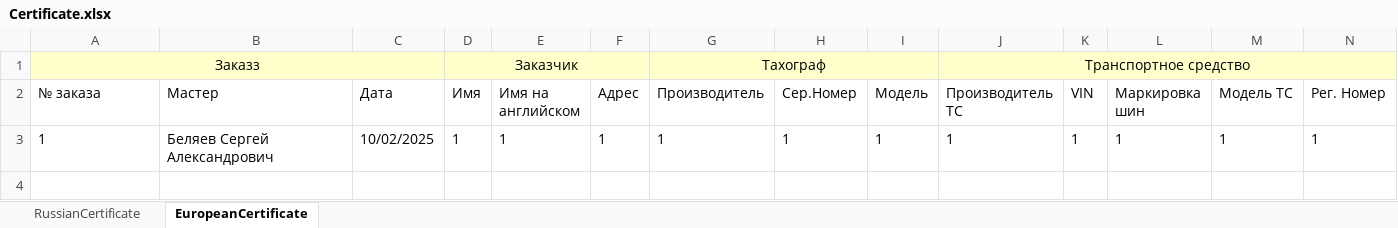
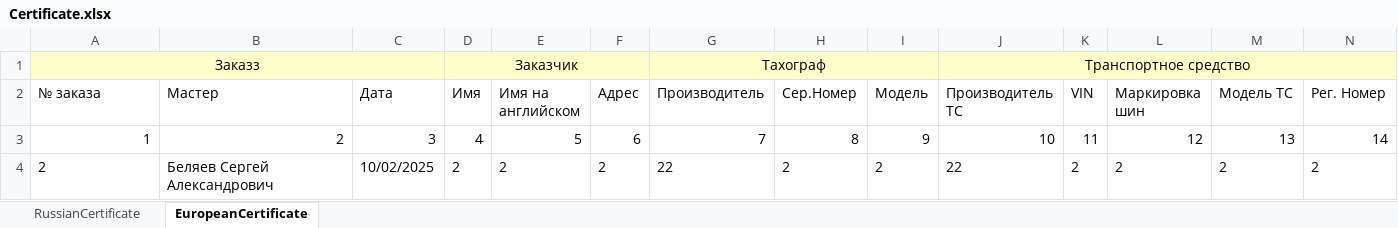
Before and after one commit to Topchicks/TahoRus, an Excel workbook: TaxoNavicon/Certificate.xlsx, sheet EuropeanCertificate, drawn as a sheet; only a part is shown; values as stored, in another font and other column widths than the file's, no borders; rows hold the shown columns only; the diff covers the shown part only; the diff names each change by its address in the sheet, - before the commit and + after, or states it on an @@ line.

```diff
--- a/TaxoNavicon/Certificate.xlsx (sheet EuropeanCertificate)
+++ b/TaxoNavicon/Certificate.xlsx (sheet EuropeanCertificate)
-A3 alignment: left
+A3 alignment: right
-B3 (Мастер): Беляев Сергей Александрович
+B3 (Мастер): 2
-C3 (Дата): 10/02/2025
+C3 (Дата): 3
-D3 (Имя): 1
+D3 (Имя): 4
-E3 (Имя на английском): 1
+E3 (Имя на английском): 5
-F3 (Адрес): 1
+F3 (Адрес): 6
-G3 (Производитель): 1
+G3 (Производитель): 7
-H3 (Сер.Номер): 1
+H3 (Сер.Номер): 8
-I3 (Модель): 1
+I3 (Модель): 9
-J3 (Производитель ТС): 1
+J3 (Производитель ТС): 10
-K3 (VIN): 1
+K3 (VIN): 11
-L3 (Маркировка шин): 1
+L3 (Маркировка шин): 12
-M3 (Модель ТС): 1
+M3 (Модель ТС): 13
-N3 (Рег. Номер): 1
+N3 (Рег. Номер): 14
+row 4: 2 | Беляев Сергей Александрович | 10/02/2025 | 2 | 2 | 2 | 22 | 2 | 2 | 22 | 2 | 2 | 2 | 2
```
Also changed, not shown: 4 edited cells elsewhere in this sheet, sheet RussianCertificate, 16 other files.
